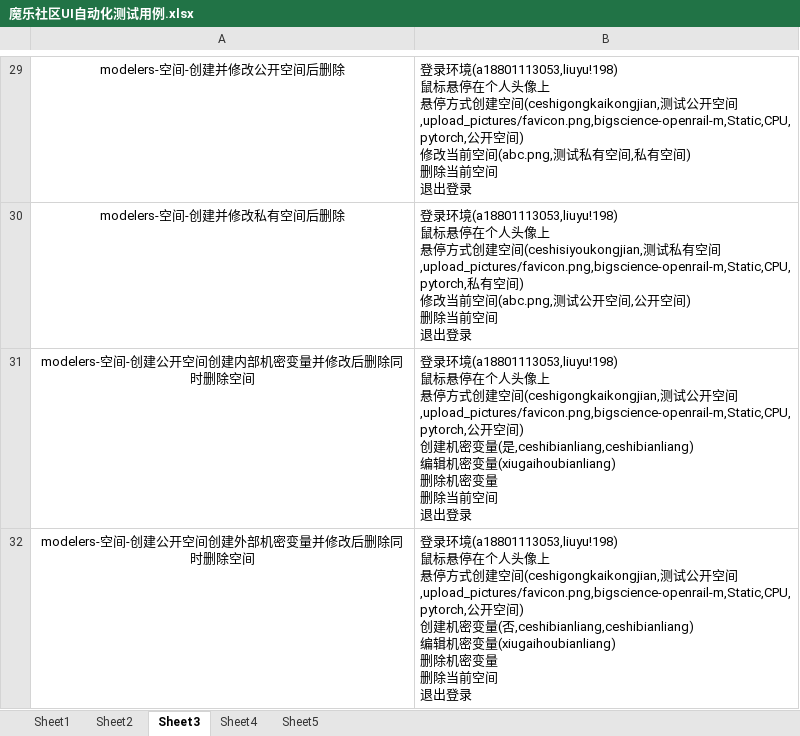
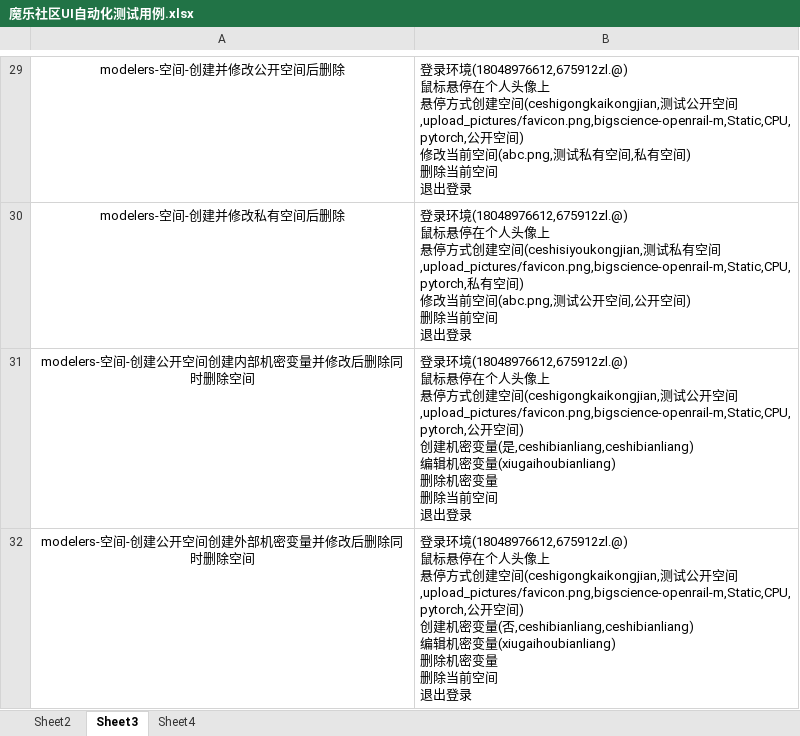
Before and after one commit to zhoulezl/IntegrateTest, an Excel workbook: 本地play_UI _easySoftWare/test_cases/魔乐社区UI自动化测试用例.xlsx, sheet Sheet3, drawn as a sheet; only a part is shown, gaps mark what is left out; values as stored, in another font and other column widths than the file's, no borders; ↵ is a line break in a cell; the diff covers the shown part only; the diff names each change by its address in the sheet, - before the commit and + after, or states it on an @@ line.

```diff
--- a/本地play_UI _easySoftWare/test_cases/魔乐社区UI自动化测试用例.xlsx (sheet Sheet3)
+++ b/本地play_UI _easySoftWare/test_cases/魔乐社区UI自动化测试用例.xlsx (sheet Sheet3)
-sheet tab: Sheet1
-sheet tab: Sheet5
-B29: …环境(a18801113053,liuyu!198) ↵ 鼠标…
+B29: …环境(18048976612,675912zl.@) ↵ 鼠标…
-B30: …环境(a18801113053,liuyu!198) ↵ 鼠标…
+B30: …环境(18048976612,675912zl.@) ↵ 鼠标…
-B31: …环境(a18801113053,liuyu!198) ↵ 鼠标…
+B31: …环境(18048976612,675912zl.@) ↵ 鼠标…
-B32: …环境(a18801113053,liuyu!198) ↵ 鼠标…
+B32: …环境(18048976612,675912zl.@) ↵ 鼠标…
```
Also changed, not shown: 28 edited cells elsewhere in this sheet, sheet Sheet4, 本地play_UI _easySoftWare/test_cases/软件市场UI自动化测试用例.xlsx, 7 other files.
